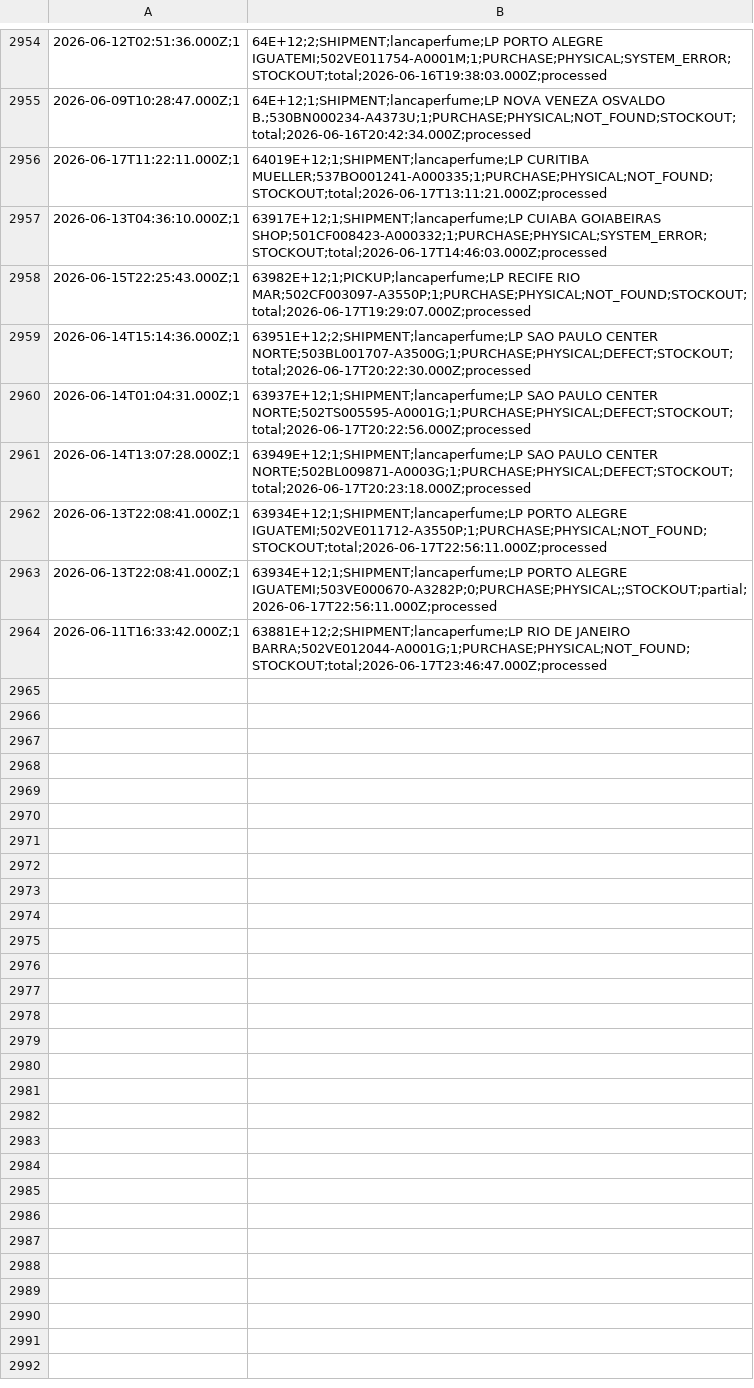
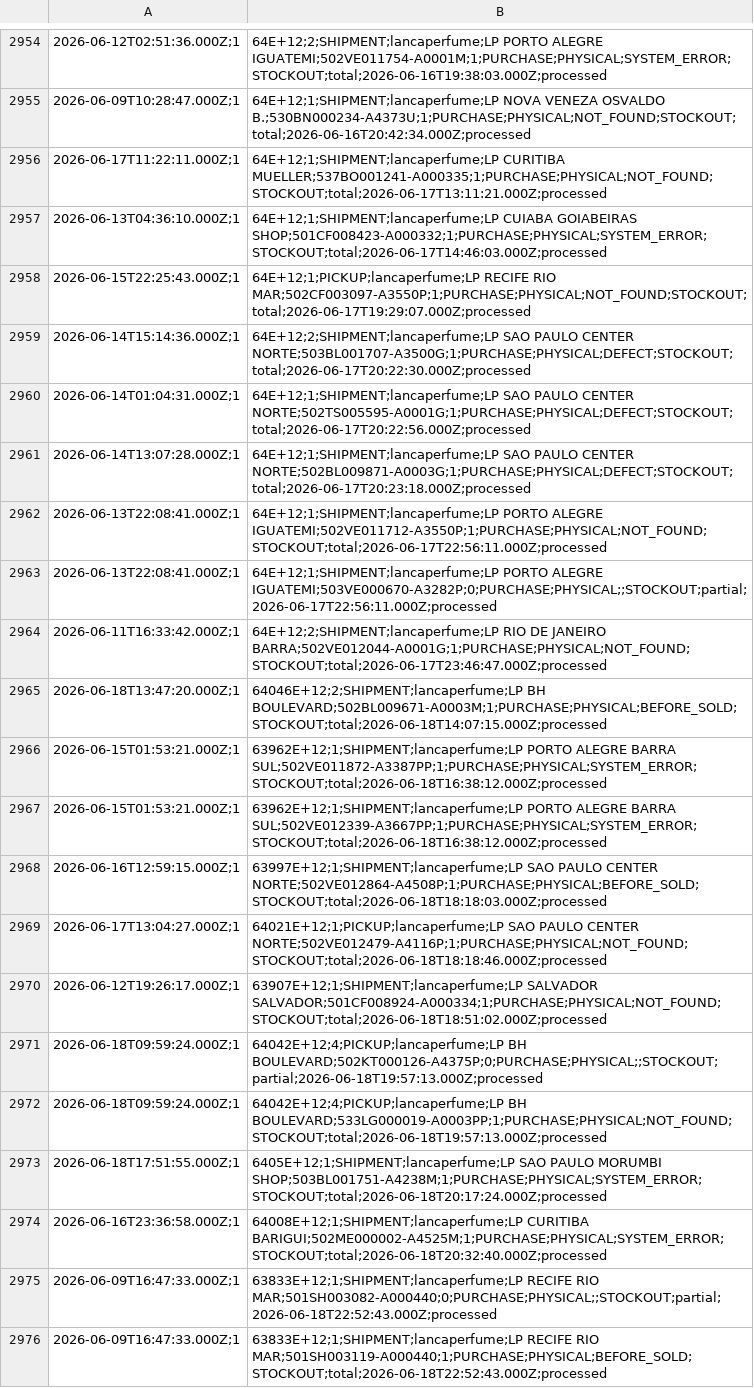
Before and after one commit to mateusmattos/omni-dashboard, a CSV file: rupturas.csv, drawn as a sheet; only a part is shown, gaps mark what is left out.

```diff
--- a/rupturas.csv
+++ b/rupturas.csv
@@ -2955,10 +2955,22 @@
 2026-06-09T10:28:47.000Z;1,64E+12;1;SHIPMENT;lancaperfume;LP NOVA VENEZA OSVALDO B.;530BN000234-A4373U;1;PURCHASE;PHYSICAL;NOT_FOUND;STOCKOUT;total;2026-06-16T20:42:34.000Z;processed
-2026-06-17T11:22:11.000Z;1,64019E+12;1;SHIPMENT;lancaperfume;LP CURITIBA MUELLER;537BO001241-A000335;1;PURCHASE;PHYSICAL;NOT_FOUND;STOCKOUT;total;2026-06-17T13:11:21.000Z;processed
-2026-06-13T04:36:10.000Z;1,63917E+12;1;SHIPMENT;lancaperfume;LP CUIABA GOIABEIRAS SHOP;501CF008423-A000332;1;PURCHASE;PHYSICAL;SYSTEM_ERROR;STOCKOUT;total;2026-06-17T14:46:03.000Z;processed
-2026-06-15T22:25:43.000Z;1,63982E+12;1;PICKUP;lancaperfume;LP RECIFE RIO MAR;502CF003097-A3550P;1;PURCHASE;PHYSICAL;NOT_FOUND;STOCKOUT;total;2026-06-17T19:29:07.000Z;processed
-2026-06-14T15:14:36.000Z;1,63951E+12;2;SHIPMENT;lancaperfume;LP SAO PAULO CENTER NORTE;503BL001707-A3500G;1;PURCHASE;PHYSICAL;DEFECT;STOCKOUT;total;2026-06-17T20:22:30.000Z;processed
-2026-06-14T01:04:31.000Z;1,63937E+12;1;SHIPMENT;lancaperfume;LP SAO PAULO CENTER NORTE;502TS005595-A0001G;1;PURCHASE;PHYSICAL;DEFECT;STOCKOUT;total;2026-06-17T20:22:56.000Z;processed
-2026-06-14T13:07:28.000Z;1,63949E+12;1;SHIPMENT;lancaperfume;LP SAO PAULO CENTER NORTE;502BL009871-A0003G;1;PURCHASE;PHYSICAL;DEFECT;STOCKOUT;total;2026-06-17T20:23:18.000Z;processed
-2026-06-13T22:08:41.000Z;1,63934E+12;1;SHIPMENT;lancaperfume;LP PORTO ALEGRE IGUATEMI;502VE011712-A3550P;1;PURCHASE;PHYSICAL;NOT_FOUND;STOCKOUT;total;2026-06-17T22:56:11.000Z;processed
-2026-06-13T22:08:41.000Z;1,63934E+12;1;SHIPMENT;lancaperfume;LP PORTO ALEGRE IGUATEMI;503VE000670-A3282P;0;PURCHASE;PHYSICAL;;STOCKOUT;partial;2026-06-17T22:56:11.000Z;processed
-2026-06-11T16:33:42.000Z;1,63881E+12;2;SHIPMENT;lancaperfume;LP RIO DE JANEIRO BARRA;502VE012044-A0001G;1;PURCHASE;PHYSICAL;NOT_FOUND;STOCKOUT;total;2026-06-17T23:46:47.000Z;processed
+2026-06-17T11:22:11.000Z;1,64E+12;1;SHIPMENT;lancaperfume;LP CURITIBA MUELLER;537BO001241-A000335;1;PURCHASE;PHYSICAL;NOT_FOUND;STOCKOUT;total;2026-06-17T13:11:21.000Z;processed
+2026-06-13T04:36:10.000Z;1,64E+12;1;SHIPMENT;lancaperfume;LP CUIABA GOIABEIRAS SHOP;501CF008423-A000332;1;PURCHASE;PHYSICAL;SYSTEM_ERROR;STOCKOUT;total;2026-06-17T14:46:03.000Z;processed
+2026-06-15T22:25:43.000Z;1,64E+12;1;PICKUP;lancaperfume;LP RECIFE RIO MAR;502CF003097-A3550P;1;PURCHASE;PHYSICAL;NOT_FOUND;STOCKOUT;total;2026-06-17T19:29:07.000Z;processed
+2026-06-14T15:14:36.000Z;1,64E+12;2;SHIPMENT;lancaperfume;LP SAO PAULO CENTER NORTE;503BL001707-A3500G;1;PURCHASE;PHYSICAL;DEFECT;STOCKOUT;total;2026-06-17T20:22:30.000Z;processed
+2026-06-14T01:04:31.000Z;1,64E+12;1;SHIPMENT;lancaperfume;LP SAO PAULO CENTER NORTE;502TS005595-A0001G;1;PURCHASE;PHYSICAL;DEFECT;STOCKOUT;total;2026-06-17T20:22:56.000Z;processed
+2026-06-14T13:07:28.000Z;1,64E+12;1;SHIPMENT;lancaperfume;LP SAO PAULO CENTER NORTE;502BL009871-A0003G;1;PURCHASE;PHYSICAL;DEFECT;STOCKOUT;total;2026-06-17T20:23:18.000Z;processed
+2026-06-13T22:08:41.000Z;1,64E+12;1;SHIPMENT;lancaperfume;LP PORTO ALEGRE IGUATEMI;502VE011712-A3550P;1;PURCHASE;PHYSICAL;NOT_FOUND;STOCKOUT;total;2026-06-17T22:56:11.000Z;processed
+2026-06-13T22:08:41.000Z;1,64E+12;1;SHIPMENT;lancaperfume;LP PORTO ALEGRE IGUATEMI;503VE000670-A3282P;0;PURCHASE;PHYSICAL;;STOCKOUT;partial;2026-06-17T22:56:11.000Z;processed
+2026-06-11T16:33:42.000Z;1,64E+12;2;SHIPMENT;lancaperfume;LP RIO DE JANEIRO BARRA;502VE012044-A0001G;1;PURCHASE;PHYSICAL;NOT_FOUND;STOCKOUT;total;2026-06-17T23:46:47.000Z;processed
+2026-06-18T13:47:20.000Z;1,64046E+12;2;SHIPMENT;lancaperfume;LP BH BOULEVARD;502BL009671-A0003M;1;PURCHASE;PHYSICAL;BEFORE_SOLD;STOCKOUT;total;2026-06-18T14:07:15.000Z;processed
+2026-06-15T01:53:21.000Z;1,63962E+12;1;SHIPMENT;lancaperfume;LP PORTO ALEGRE BARRA SUL;502VE011872-A3387PP;1;PURCHASE;PHYSICAL;SYSTEM_ERROR;STOCKOUT;total;2026-06-18T16:38:12.000Z;processed
+2026-06-15T01:53:21.000Z;1,63962E+12;1;SHIPMENT;lancaperfume;LP PORTO ALEGRE BARRA SUL;502VE012339-A3667PP;1;PURCHASE;PHYSICAL;SYSTEM_ERROR;STOCKOUT;total;2026-06-18T16:38:12.000Z;processed
+2026-06-16T12:59:15.000Z;1,63997E+12;1;SHIPMENT;lancaperfume;LP SAO PAULO CENTER NORTE;502VE012864-A4508P;1;PURCHASE;PHYSICAL;BEFORE_SOLD;STOCKOUT;total;2026-06-18T18:18:03.000Z;processed
+2026-06-17T13:04:27.000Z;1,64021E+12;1;PICKUP;lancaperfume;LP SAO PAULO CENTER NORTE;502VE012479-A4116P;1;PURCHASE;PHYSICAL;NOT_FOUND;STOCKOUT;total;2026-06-18T18:18:46.000Z;processed
+2026-06-12T19:26:17.000Z;1,63907E+12;1;SHIPMENT;lancaperfume;LP SALVADOR SALVADOR;501CF008924-A000334;1;PURCHASE;PHYSICAL;NOT_FOUND;STOCKOUT;total;2026-06-18T18:51:02.000Z;processed
+2026-06-18T09:59:24.000Z;1,64042E+12;4;PICKUP;lancaperfume;LP BH BOULEVARD;502KT000126-A4375P;0;PURCHASE;PHYSICAL;;STOCKOUT;partial;2026-06-18T19:57:13.000Z;processed
+2026-06-18T09:59:24.000Z;1,64042E+12;4;PICKUP;lancaperfume;LP BH BOULEVARD;533LG000019-A0003PP;1;PURCHASE;PHYSICAL;NOT_FOUND;STOCKOUT;total;2026-06-18T19:57:13.000Z;processed
+2026-06-18T17:51:55.000Z;1,6405E+12;1;SHIPMENT;lancaperfume;LP SAO PAULO MORUMBI SHOP;503BL001751-A4238M;1;PURCHASE;PHYSICAL;SYSTEM_ERROR;STOCKOUT;total;2026-06-18T20:17:24.000Z;processed
+2026-06-16T23:36:58.000Z;1,64008E+12;1;SHIPMENT;lancaperfume;LP CURITIBA BARIGUI;502ME000002-A4525M;1;PURCHASE;PHYSICAL;SYSTEM_ERROR;STOCKOUT;total;2026-06-18T20:32:40.000Z;processed
+2026-06-09T16:47:33.000Z;1,63833E+12;1;SHIPMENT;lancaperfume;LP RECIFE RIO MAR;501SH003082-A000440;0;PURCHASE;PHYSICAL;;STOCKOUT;partial;2026-06-18T22:52:43.000Z;processed
+2026-06-09T16:47:33.000Z;1,63833E+12;1;SHIPMENT;lancaperfume;LP RECIFE RIO MAR;501SH003119-A000440;1;PURCHASE;PHYSICAL;BEFORE_SOLD;STOCKOUT;total;2026-06-18T22:52:43.000Z;processed
```
Also changed, not shown: status_lojas.csv, 1 other file.
